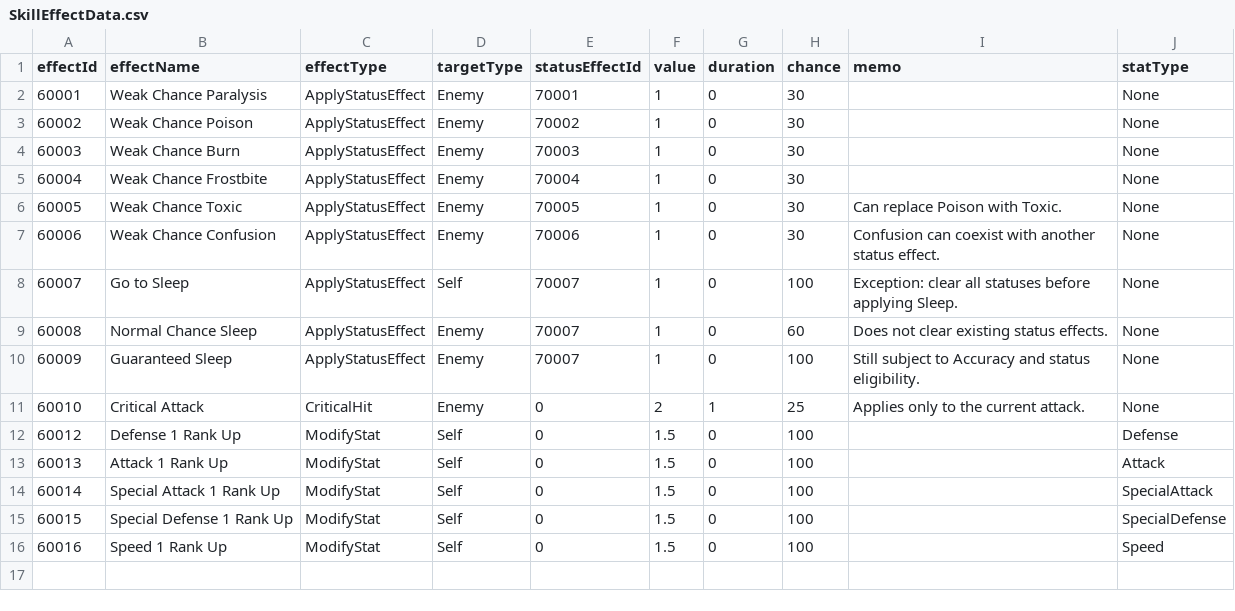
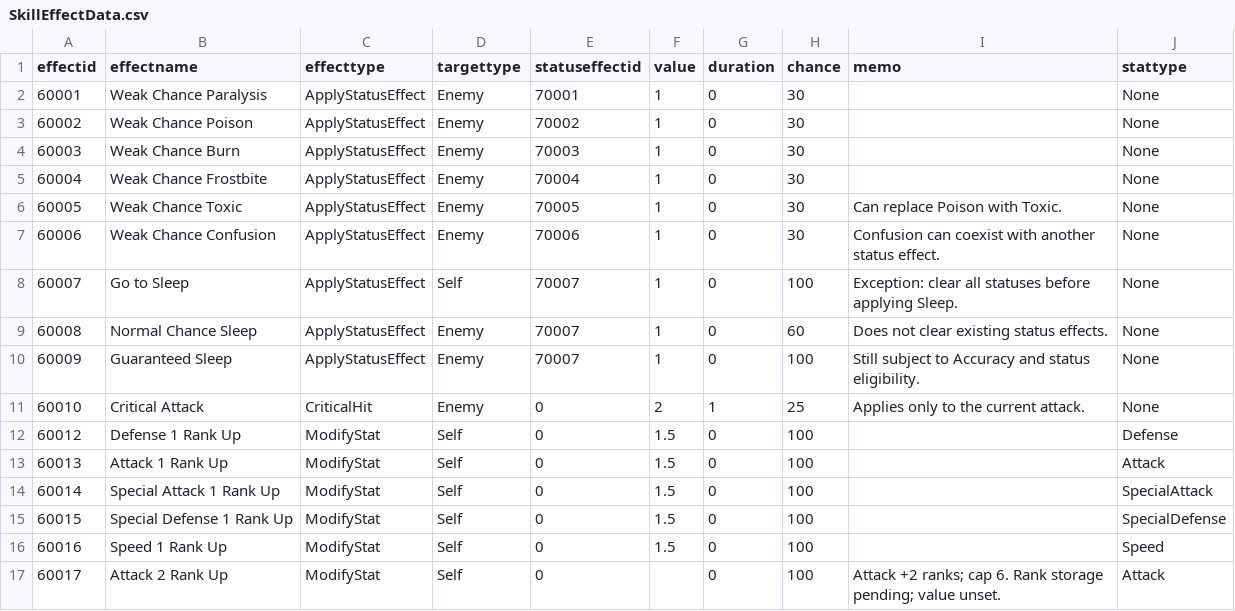
Before and after one commit to jeonghyerin002/2026_2TeamProject, a CSV file: Assets/CSV/SkillEffectData.csv, drawn as a sheet.

```diff
--- a/Assets/CSV/SkillEffectData.csv
+++ b/Assets/CSV/SkillEffectData.csv
@@ -1,2 +1,2 @@
-effectId,effectName,effectType,targetType,statusEffectId,value,duration,chance,memo,statType
+effectid,effectname,effecttype,targettype,statuseffectid,value,duration,chance,memo,stattype
 60001,Weak Chance Paralysis,ApplyStatusEffect,Enemy,70001,1,0,30,,None
@@ -16 +16,2 @@ effectId,effectName,effectType,targetType,statusEffectId,value,duration,chance,m
 60016,Speed 1 Rank Up,ModifyStat,Self,0,1.5,0,100,,Speed
+60017,Attack 2 Rank Up,ModifyStat,Self,0,,0,100,Attack +2 ranks; cap 6. Rank storage pending; value unset.,Attack
```
Also changed, not shown: Assets/CSV/SkillData.csv, Assets/CSV/StatusEffectData.csv, 1 other file.
